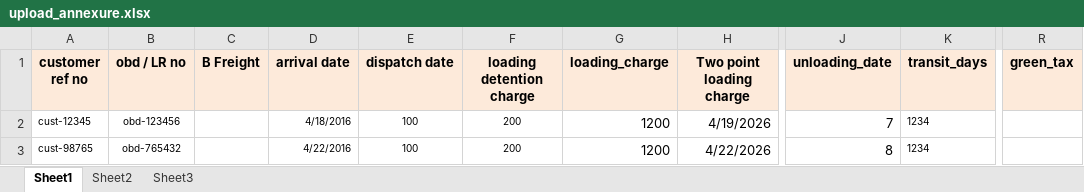
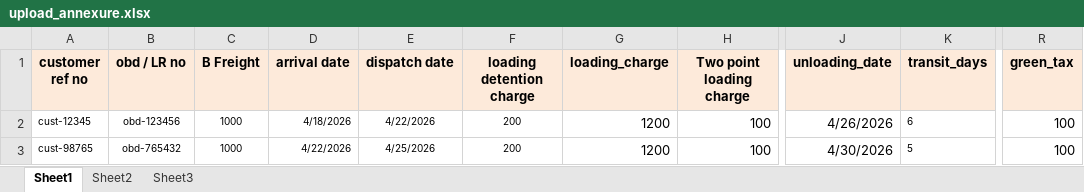
Before and after one commit to Chalbaltequantic/Activiya, an Excel workbook: public/consignmentapp_SampleDATA/upload_annexure.xlsx, sheet Sheet1, drawn as a sheet; only a part is shown, gaps mark what is left out; values as stored, in another font and other column widths than the file's, no borders; the diff names each change by its address in the sheet, - before the commit and + after, or states it on an @@ line.

```diff
--- a/public/consignmentapp_SampleDATA/upload_annexure.xlsx (sheet Sheet1)
+++ b/public/consignmentapp_SampleDATA/upload_annexure.xlsx (sheet Sheet1)
-C2:C3 (B Freight): (empty)
+C2:C3 (B Freight): 1000
-D2 (arrival date): 4/18/2016
+D2 (arrival date): 4/18/2026
-E2 (dispatch date): 100
+E2 (dispatch date): 4/22/2026
-H2 (Two point loading charge): 4/19/2026
+H2 (Two point loading charge): 100
-J2 (unloading_date): 7
+J2 (unloading_date): 4/26/2026
-K2 (transit_days): 1234
+K2 (transit_days): 6
-R2:R3 (green_tax): (empty)
+R2:R3 (green_tax): 100
-D3 (arrival date): 4/22/2016
+D3 (arrival date): 4/22/2026
-E3 (dispatch date): 100
+E3 (dispatch date): 4/25/2026
-H3 (Two point loading charge): 4/22/2026
+H3 (Two point loading charge): 100
-J3 (unloading_date): 8
+J3 (unloading_date): 4/30/2026
-K3 (transit_days): 1234
+K3 (transit_days): 5
```
Also changed, not shown: 10 other files.
